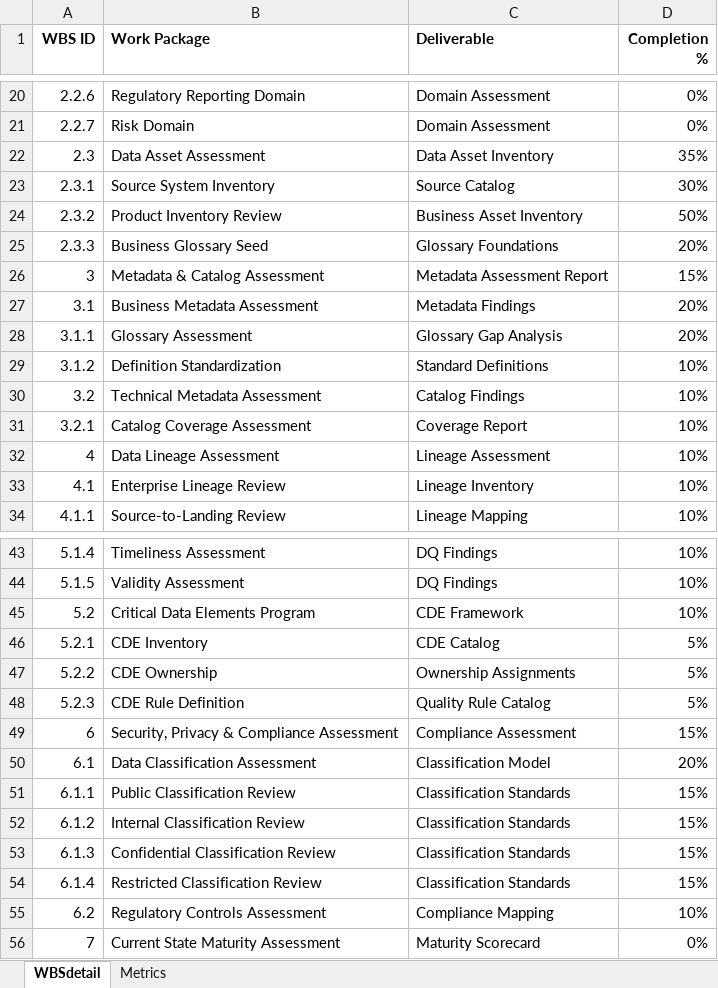
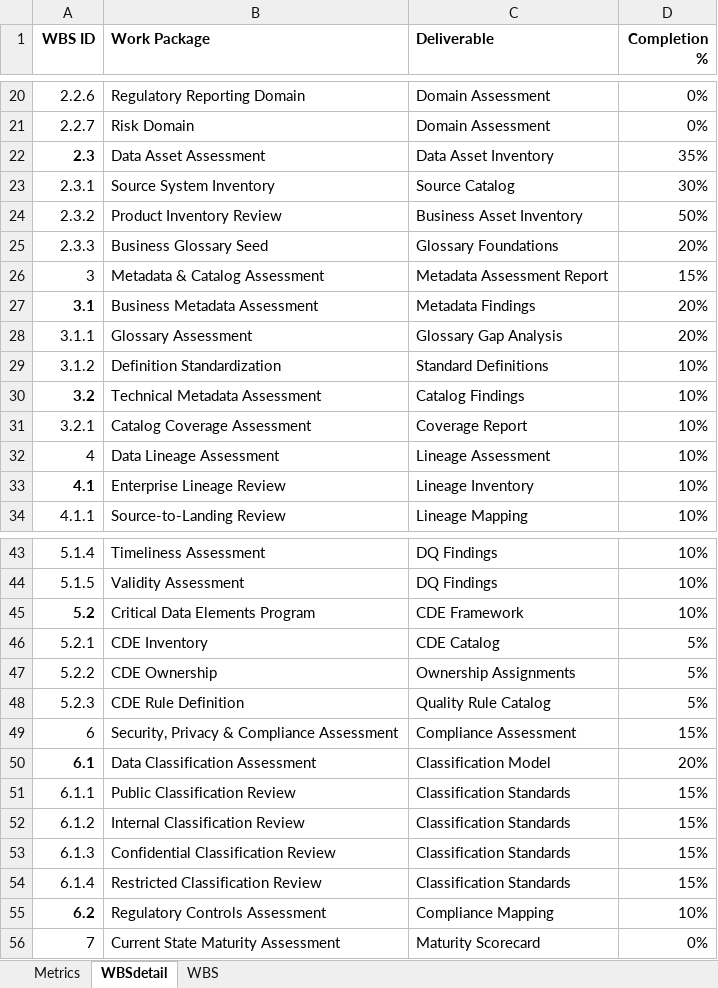
Before and after one commit to enriqueescobar-it/bbank_dw, an Excel workbook: wiki/di/BradescoRSM.xlsx, sheet WBSdetail, drawn as a sheet; only a part is shown, gaps mark what is left out; values as stored, in another font and other column widths than the file's, no borders; the diff covers the shown part only; the diff names each change by its address in the sheet, - before the commit and + after, or states it on an @@ line.

```diff
--- a/wiki/di/BradescoRSM.xlsx (sheet WBSdetail)
+++ b/wiki/di/BradescoRSM.xlsx (sheet WBSdetail)
+sheet tab: WBS
@@ sheet tab order changed: Metrics | WBSdetail | WBS @@
-A22 bold: off
+A22 bold: on
-A27 bold: off
+A27 bold: on
-A30 bold: off
+A30 bold: on
-A33 bold: off
+A33 bold: on
-A45 bold: off
+A45 bold: on
-A50 bold: off
+A50 bold: on
-A55 bold: off
+A55 bold: on
```
Also changed, not shown: cell formats elsewhere in this sheet, 3 other files.
